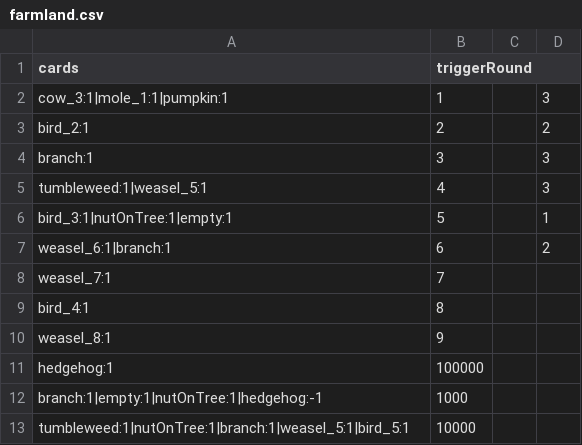
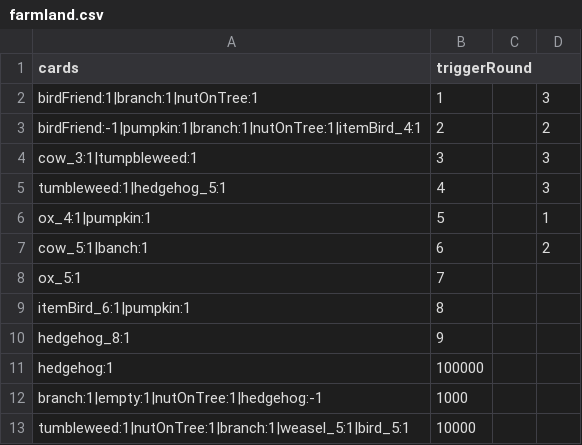
Before and after one commit to shshwdr/cozy-autumn, a CSV file: Assets/Resources/csv/farmland.csv, drawn as a sheet.

```diff
--- a/Assets/Resources/csv/farmland.csv
+++ b/Assets/Resources/csv/farmland.csv
@@ -1,11 +1,11 @@
 cards,triggerRound,,
-cow_3:1|mole_1:1|pumpkin:1,1,,3
-bird_2:1,2,,2
-branch:1,3,,3
-tumbleweed:1|weasel_5:1,4,,3
-bird_3:1|nutOnTree:1|empty:1,5,,1
-weasel_6:1|branch:1,6,,2
-weasel_7:1,7,,
-bird_4:1,8,,
-weasel_8:1,9,,
+birdFriend:1|branch:1|nutOnTree:1,1,,3
+birdFriend:-1|pumpkin:1|branch:1|nutOnTree:1|itemBird_4:1,2,,2
+cow_3:1|tumpbleweed:1,3,,3
+tumbleweed:1|hedgehog_5:1,4,,3
+ox_4:1|pumpkin:1,5,,1
+cow_5:1|banch:1,6,,2
+ox_5:1,7,,
+itemBird_6:1|pumpkin:1,8,,
+hedgehog_8:1,9,,
 hedgehog:1,100000,,
```
Also changed, not shown: Assets/Resources/csv/cell.csv, 14 other files.
